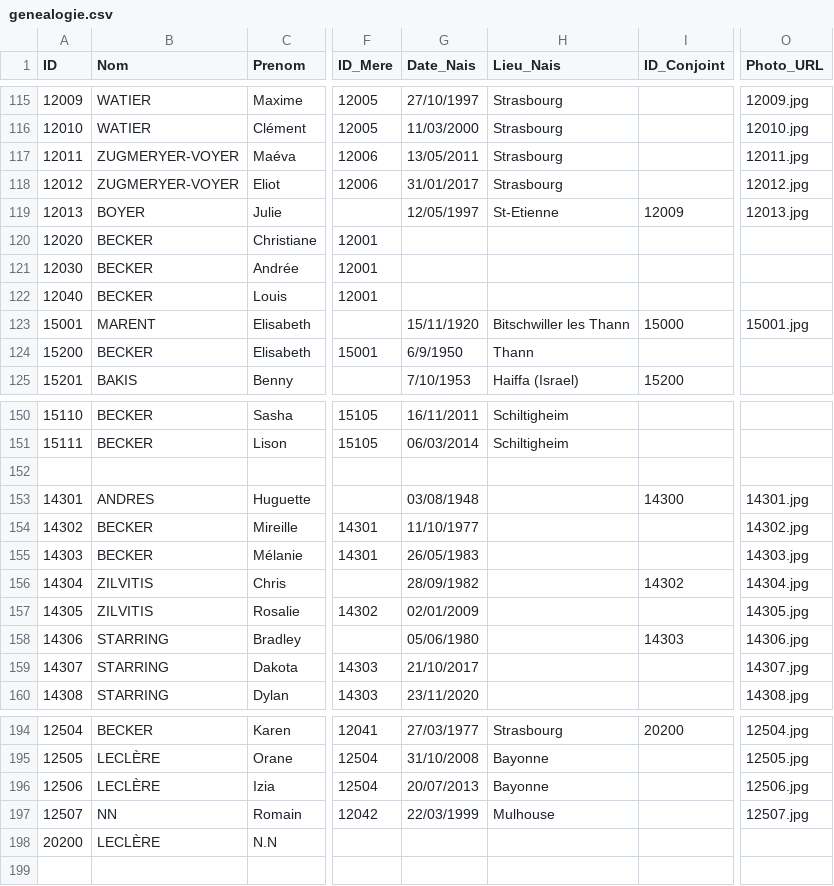
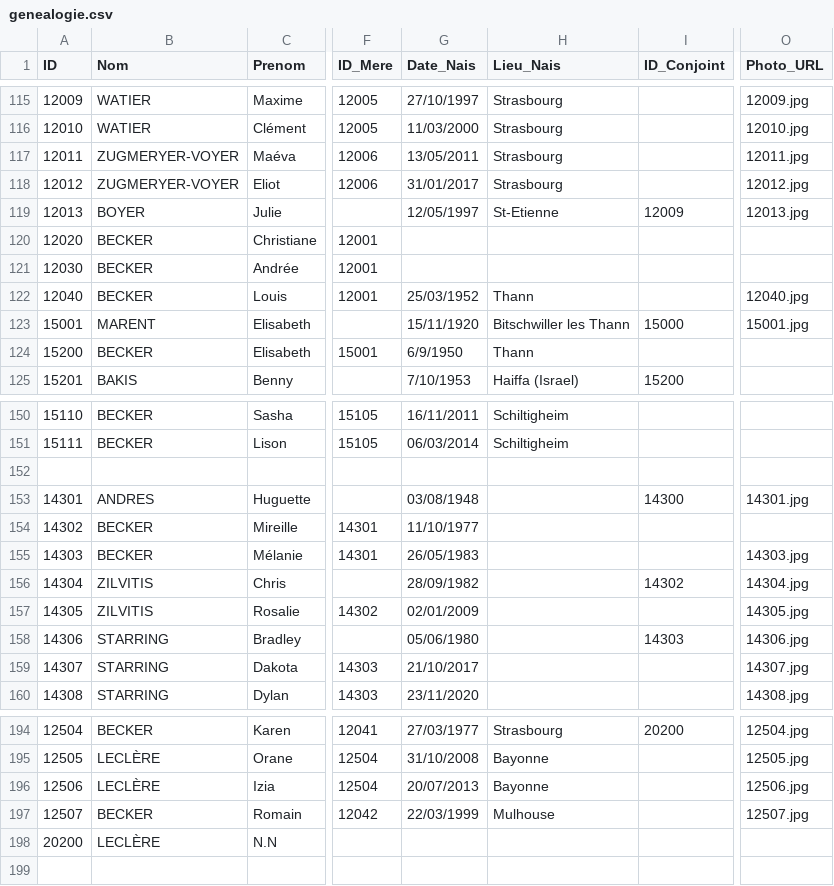
Before and after one commit to AJB1000/gb, a CSV file: genealogie.csv, drawn as a sheet; only a part is shown, gaps mark what is left out; the diff names each change by its address in the sheet, - before the commit and + after, or states it on an @@ line.

```diff
--- a/genealogie.csv
+++ b/genealogie.csv
-G122 (Date_Nais): (empty)
+G122 (Date_Nais): 25/03/1952
-H122 (Lieu_Nais): (empty)
+H122 (Lieu_Nais): Thann
-O122 (Photo_URL): (empty)
+O122 (Photo_URL): 12040.jpg
-O154 (Photo_URL): 14302.jpg
+O154 (Photo_URL): (empty)
-B197 (Nom): NN
+B197 (Nom): BECKER
```
Also changed, not shown: 1 other file.
